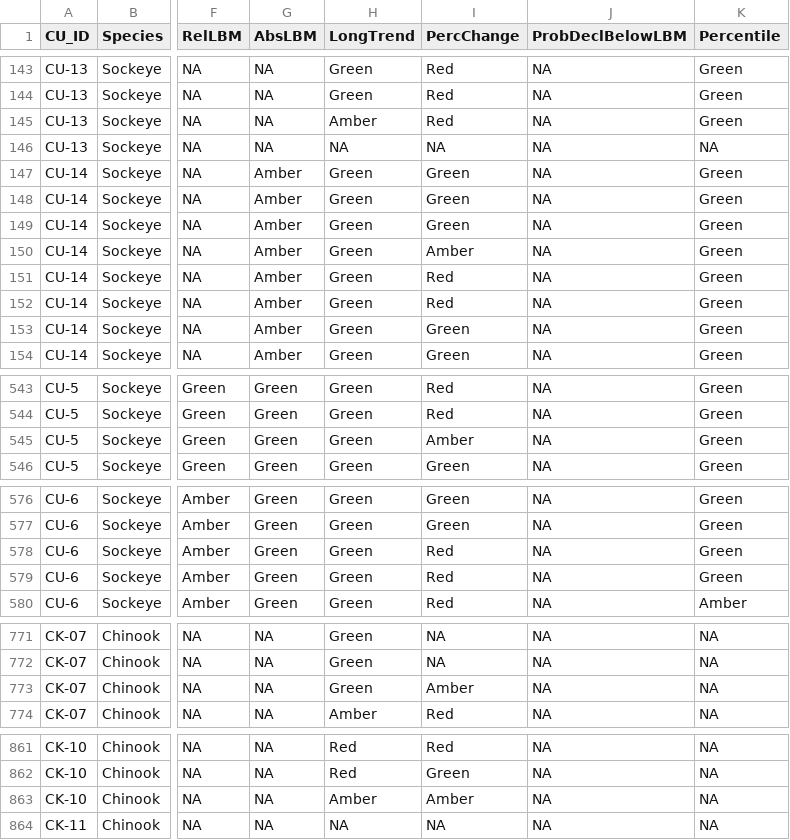
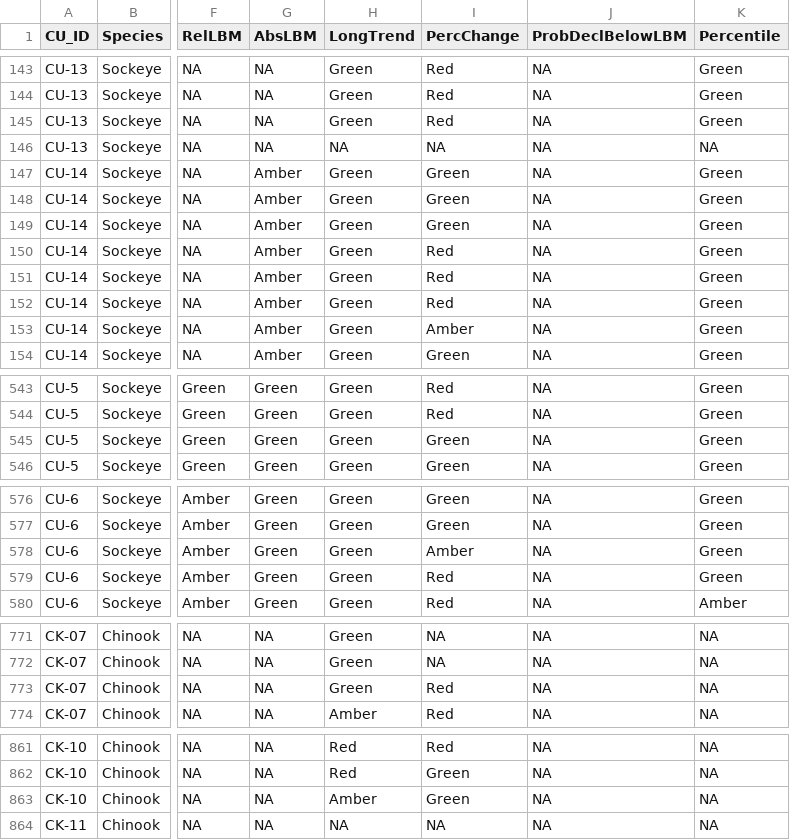
Before and after one commit to SOLV-Code/Scanner-Data-Processing, a CSV file: DATA_OUT/Retrospective_Metrics_Status.csv, drawn as a sheet; only a part is shown, gaps mark what is left out; the diff covers the shown part only; the diff names each change by its address in the sheet, - before the commit and + after, or states it on an @@ line.

```diff
--- a/DATA_OUT/Retrospective_Metrics_Status.csv
+++ b/DATA_OUT/Retrospective_Metrics_Status.csv
-H145 (LongTrend): Amber
+H145 (LongTrend): Green
-I150 (PercChange): Amber
+I150 (PercChange): Red
-I153 (PercChange): Green
+I153 (PercChange): Amber
-I545 (PercChange): Amber
+I545 (PercChange): Green
-I578 (PercChange): Red
+I578 (PercChange): Amber
-I773 (PercChange): Amber
+I773 (PercChange): Red
-I863 (PercChange): Amber
+I863 (PercChange): Green
```
Also changed, not shown: 4 edited cells elsewhere in this file, DATA_OUT/Retro_Synoptic_Details.csv, DATA_OUT/Retro_Synoptic_Details_SkeenaMODS.csv, 11 other files.
